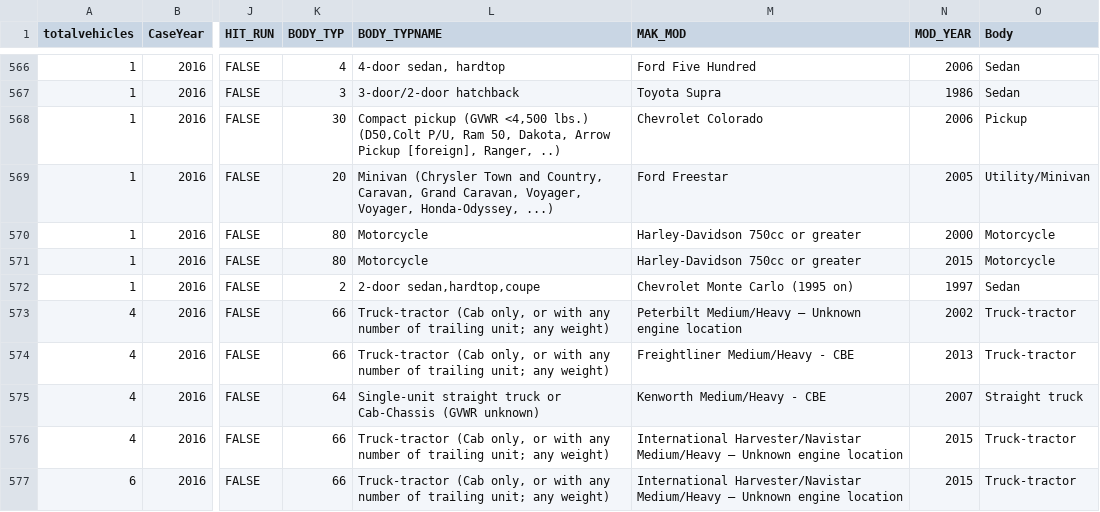
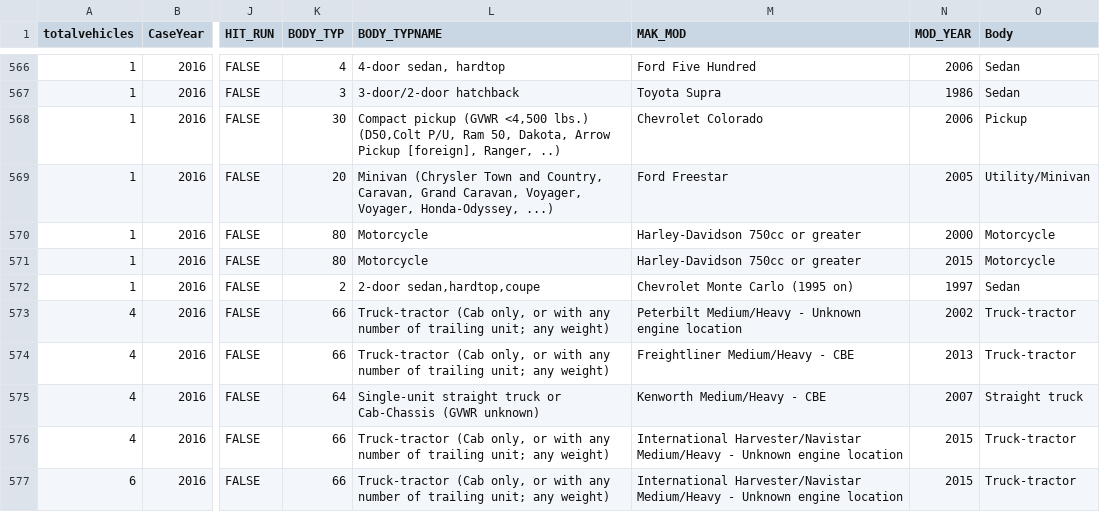
Before and after one commit to HunterRatliff1/WV_NHTSA, a CSV file: NHTSA_CSV/vehicles.csv, drawn as a sheet; only a part is shown, gaps mark what is left out; the diff covers the shown part only; the diff names each change by its address in the sheet, - before the commit and + after, or states it on an @@ line.

Commit message:
Fixing encoding issues

```diff
--- a/NHTSA_CSV/vehicles.csv
+++ b/NHTSA_CSV/vehicles.csv
-M573 (MAK_MOD): Peterbilt Medium/Heavy – Unknown engine…
+M573 (MAK_MOD): Peterbilt Medium/Heavy - Unknown engine…
-M576:M577 (MAK_MOD): …Harvester/Navistar Medium/Heavy – Unknown engine…
+M576:M577 (MAK_MOD): …Harvester/Navistar Medium/Heavy - Unknown engine…
```
Also changed, not shown: 27 edited cells elsewhere in this file.
